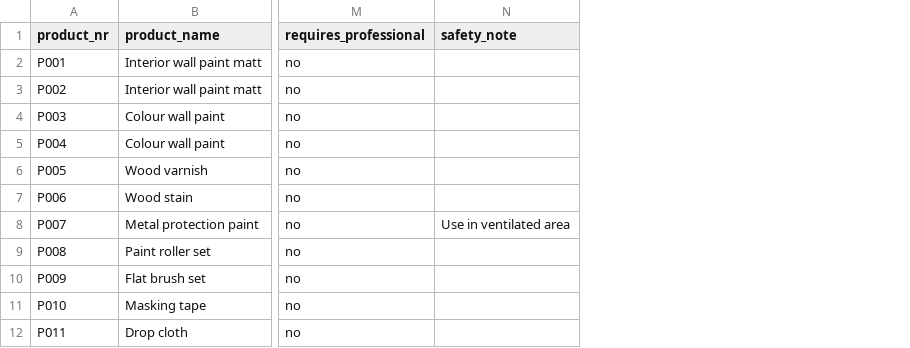
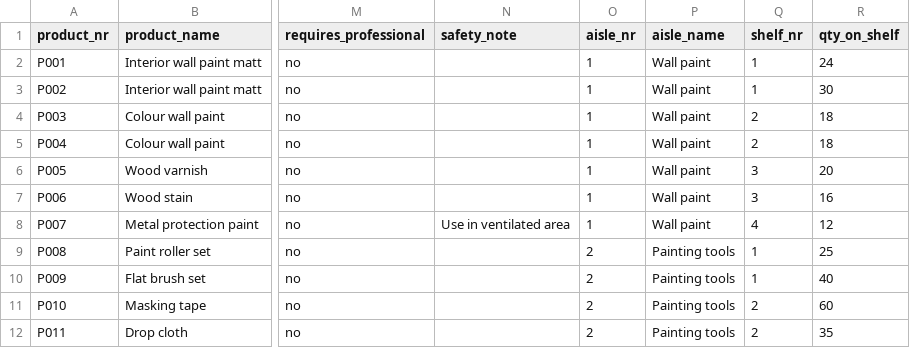
Before and after one commit to harigopi20/9_Applied-AI, a CSV file: data/product_catalogue.csv, drawn as a sheet; only a part is shown, gaps mark what is left out; the diff names each change by its address in the sheet, - before the commit and + after, or states it on an @@ line.

```diff
--- a/data/product_catalogue.csv
+++ b/data/product_catalogue.csv
+column O (aisle_nr), rows 2-12: 1 | 1 | 1 | 1 | 1 | 1 | 1 | 2 | 2 | 2 | 2
+column P (aisle_name), rows 2-12: Wall paint | Wall paint | Wall paint | Wall paint | Wall paint | Wall paint | Wall paint | Painting tools | Painting tools | Painting tools | Painting tools
+column Q (shelf_nr), rows 2-12: 1 | 1 | 2 | 2 | 3 | 3 | 4 | 1 | 1 | 2 | 2
+column R (qty_on_shelf), rows 2-12: 24 | 30 | 18 | 18 | 20 | 16 | 12 | 25 | 40 | 60 | 35
```
